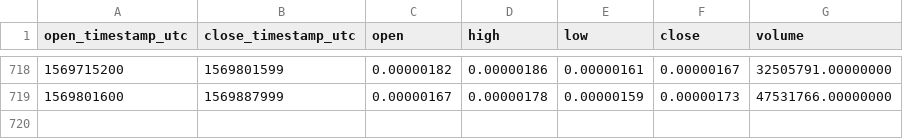
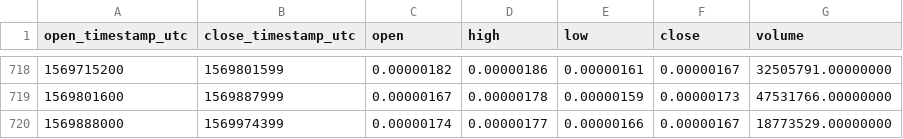
Before and after one commit to cryptobigbro/binance-MTHBTC, a CSV file: binance-MTHBTC-1d.csv, drawn as a sheet; only a part is shown, gaps mark what is left out; the diff names each change by its address in the sheet, - before the commit and + after, or states it on an @@ line.

Commit message:
Update OHLCV data.

```diff
--- a/binance-MTHBTC-1d.csv
+++ b/binance-MTHBTC-1d.csv
+row 720: 1569888000 | 1569974399 | 0.00000174 | 0.00000177 | 0.00000166 | 0.00000167 | 18773529.00000000
```
Also changed, not shown: 1 other file.
